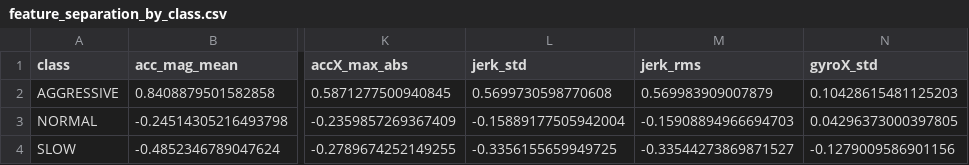
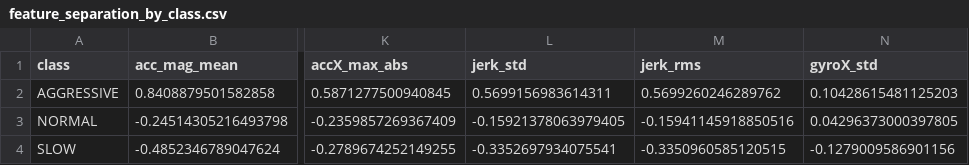
Before and after one commit to salar9271/fleet-insights, a CSV file: reports/feature_separation_by_class.csv, drawn as a sheet; only a part is shown, gaps mark what is left out; the diff names each change by its address in the sheet, - before the commit and + after, or states it on an @@ line.

```diff
--- a/reports/feature_separation_by_class.csv
+++ b/reports/feature_separation_by_class.csv
-L2 (jerk_std): 0.5699730598770608
+L2 (jerk_std): 0.5699156983614311
-M2 (jerk_rms): 0.569983909007879
+M2 (jerk_rms): 0.5699260246289762
-L3 (jerk_std): -0.15889177505942004
+L3 (jerk_std): -0.15921378063979405
-M3 (jerk_rms): -0.15908894966694703
+M3 (jerk_rms): -0.15941145918850516
-L4 (jerk_std): -0.3356155659949725
+L4 (jerk_std): -0.3352697934075541
-M4 (jerk_rms): -0.33544273869871527
+M4 (jerk_rms): -0.3350960585120515
```
Also changed, not shown: reports/cluster_profile.csv, reports/cluster_profile_k3.csv, 12 other files.
